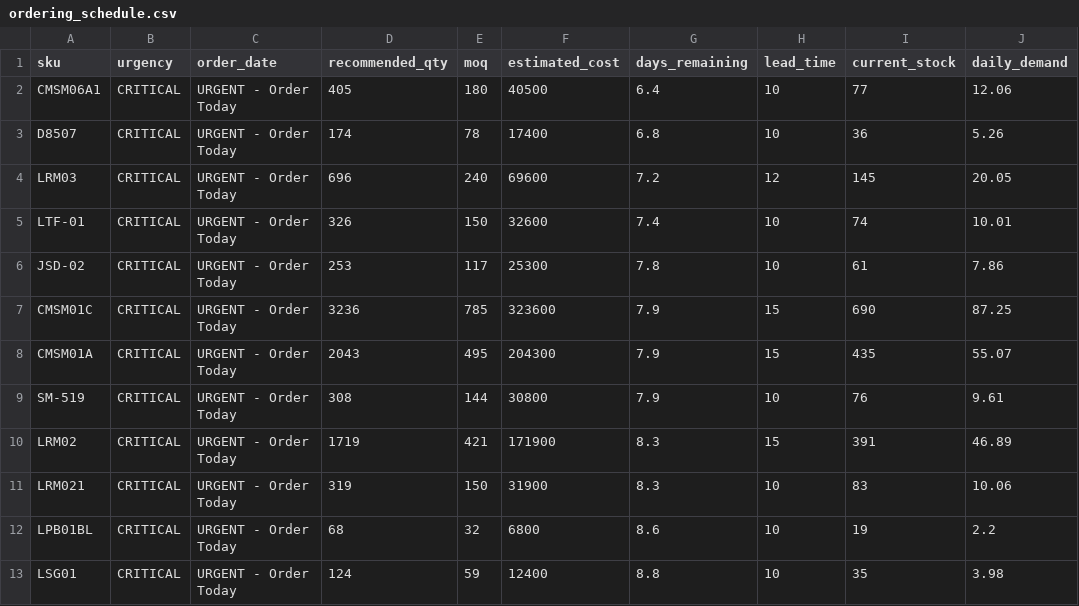
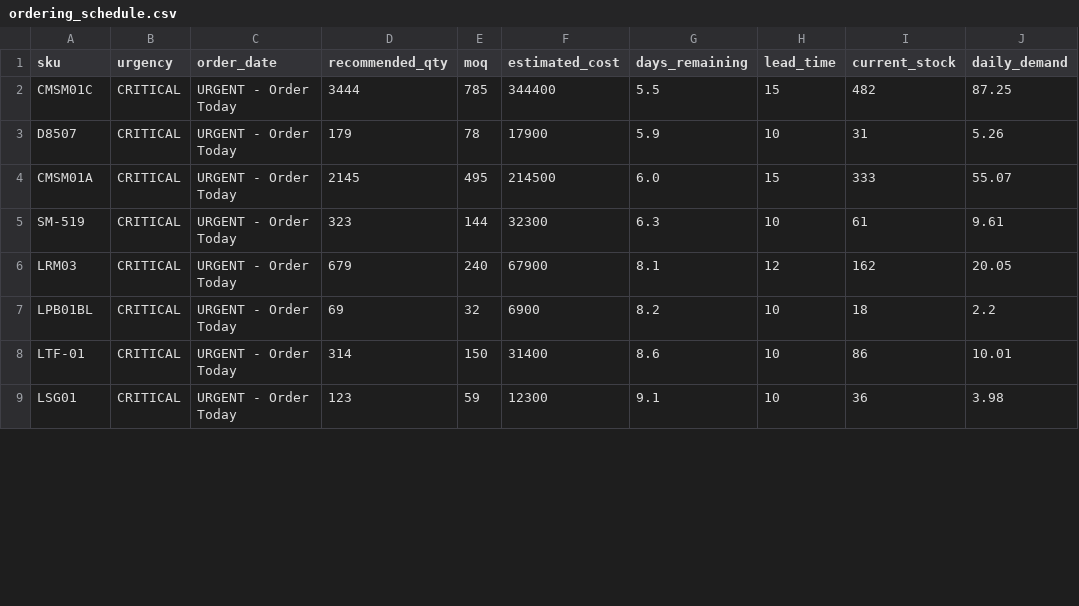
Before and after one commit to Tanay-27/ecom_analysis, a CSV file: core/analysis_results/ordering_schedule.csv, drawn as a sheet; only a part is shown; the diff covers the shown part only.

```diff
--- a/core/analysis_results/ordering_schedule.csv
+++ b/core/analysis_results/ordering_schedule.csv
@@ -1,13 +1,9 @@
 sku,urgency,order_date,recommended_qty,moq,estimated_cost,days_remaining,lead_time,current_stock,daily_demand
-CMSM06A1,CRITICAL,URGENT - Order Today,405,180,40500,6.4,10,77,12.06
-D8507,CRITICAL,URGENT - Order Today,174,78,17400,6.8,10,36,5.26
-LRM03,CRITICAL,URGENT - Order Today,696,240,69600,7.2,12,145,20.05
-LTF-01,CRITICAL,URGENT - Order Today,326,150,32600,7.4,10,74,10.01
-JSD-02,CRITICAL,URGENT - Order Today,253,117,25300,7.8,10,61,7.86
-CMSM01C,CRITICAL,URGENT - Order Today,3236,785,323600,7.9,15,690,87.25
-CMSM01A,CRITICAL,URGENT - Order Today,2043,495,204300,7.9,15,435,55.07
-SM-519,CRITICAL,URGENT - Order Today,308,144,30800,7.9,10,76,9.61
-LRM02,CRITICAL,URGENT - Order Today,1719,421,171900,8.3,15,391,46.89
-LRM021,CRITICAL,URGENT - Order Today,319,150,31900,8.3,10,83,10.06
-LPB01BL,CRITICAL,URGENT - Order Today,68,32,6800,8.6,10,19,2.2
-LSG01,CRITICAL,URGENT - Order Today,124,59,12400,8.8,10,35,3.98
+CMSM01C,CRITICAL,URGENT - Order Today,3444,785,344400,5.5,15,482,87.25
+D8507,CRITICAL,URGENT - Order Today,179,78,17900,5.9,10,31,5.26
+CMSM01A,CRITICAL,URGENT - Order Today,2145,495,214500,6.0,15,333,55.07
+SM-519,CRITICAL,URGENT - Order Today,323,144,32300,6.3,10,61,9.61
+LRM03,CRITICAL,URGENT - Order Today,679,240,67900,8.1,12,162,20.05
+LPB01BL,CRITICAL,URGENT - Order Today,69,32,6900,8.2,10,18,2.2
+LTF-01,CRITICAL,URGENT - Order Today,314,150,31400,8.6,10,86,10.01
+LSG01,CRITICAL,URGENT - Order Today,123,59,12300,9.1,10,36,3.98
```
Also changed, not shown: 4 added rows and 10 edited cells elsewhere in this file, core/analysis_results/next_month_predictions.csv, core/analysis_results/reorder_analysis.csv, 22 other files.
